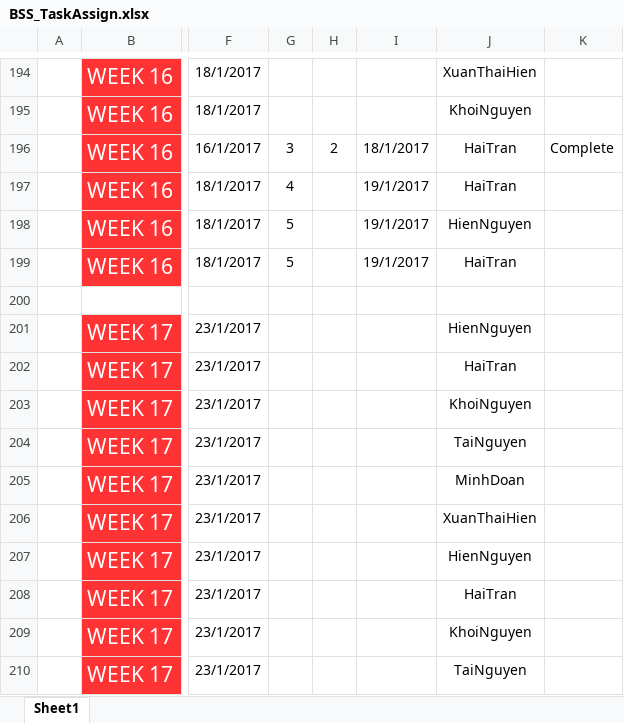
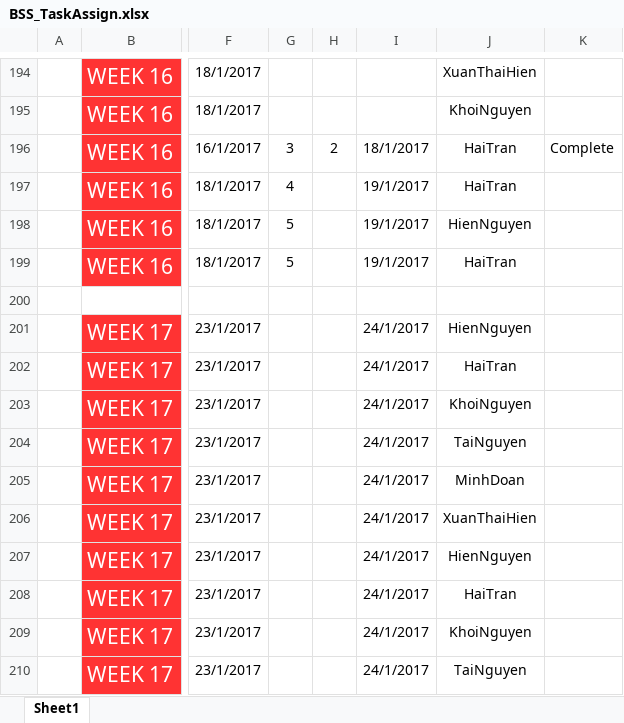
Before and after one commit to Haitrancntt/CapstonProject, an Excel workbook: DELIVERABLE/TASK_ASSIGN/BSS_TaskAssign.xlsx, sheet Sheet1, drawn as a sheet; only a part is shown, gaps mark what is left out; values as stored, in another font and other column widths than the file's, no borders; the diff names each change by its address in the sheet, - before the commit and + after, or states it on an @@ line.

Commit message:
Update assign task

```diff
--- a/DELIVERABLE/TASK_ASSIGN/BSS_TaskAssign.xlsx (sheet Sheet1)
+++ b/DELIVERABLE/TASK_ASSIGN/BSS_TaskAssign.xlsx (sheet Sheet1)
-I201:I210: (empty)
+I201:I210: 24/1/2017
```
